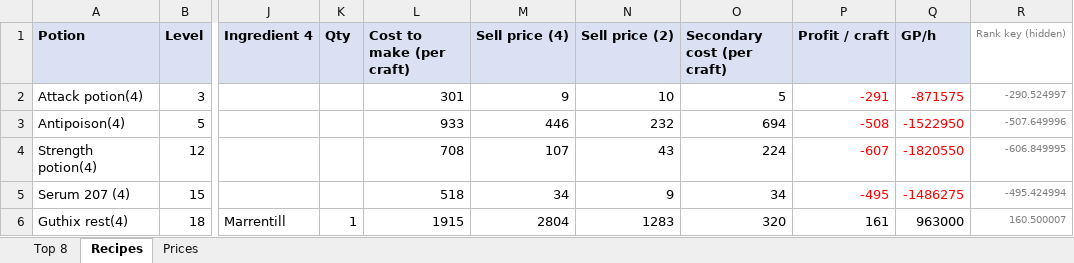
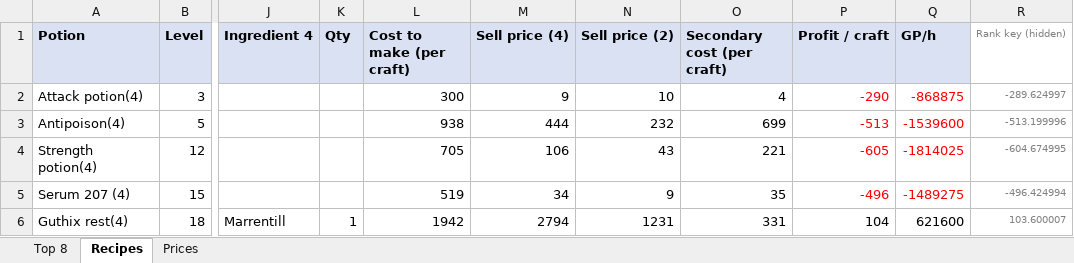
Before and after one commit to ihatenamez/herblore, an Excel workbook: docs/herblore_top8.xlsx, sheet Recipes, drawn as a sheet; only a part is shown, gaps mark what is left out; values as stored, in another font and other column widths than the file's, no borders; the diff covers the shown part only; the diff names each change by its address in the sheet, - before the commit and + after, or states it on an @@ line.

Commit message:
prices: 2026-09-14 20:38 UTC

```diff
--- a/docs/herblore_top8.xlsx (sheet Recipes)
+++ b/docs/herblore_top8.xlsx (sheet Recipes)
-L2 (Cost to make (per craft)): 301
+L2 (Cost to make (per craft)): 300
-O2 (Secondary cost (per craft)): 5
+O2 (Secondary cost (per craft)): 4
-P2 (Profit / craft): -291
+P2 (Profit / craft): -290
-Q2 (GP/h): -871575
+Q2 (GP/h): -868875
-R2 (Rank key (hidden)): -290.524997
+R2 (Rank key (hidden)): -289.624997
-L3 (Cost to make (per craft)): 933
+L3 (Cost to make (per craft)): 938
-M3 (Sell price (4)): 446
+M3 (Sell price (4)): 444
-O3 (Secondary cost (per craft)): 694
+O3 (Secondary cost (per craft)): 699
-P3 (Profit / craft): -508
+P3 (Profit / craft): -513
-Q3 (GP/h): -1522950
+Q3 (GP/h): -1539600
-R3 (Rank key (hidden)): -507.649996
+R3 (Rank key (hidden)): -513.199996
-L4 (Cost to make (per craft)): 708
+L4 (Cost to make (per craft)): 705
-M4 (Sell price (4)): 107
+M4 (Sell price (4)): 106
-O4 (Secondary cost (per craft)): 224
+O4 (Secondary cost (per craft)): 221
-P4 (Profit / craft): -607
+P4 (Profit / craft): -605
-Q4 (GP/h): -1820550
+Q4 (GP/h): -1814025
-R4 (Rank key (hidden)): -606.849995
+R4 (Rank key (hidden)): -604.674995
-L5 (Cost to make (per craft)): 518
+L5 (Cost to make (per craft)): 519
-O5 (Secondary cost (per craft)): 34
+O5 (Secondary cost (per craft)): 35
-P5 (Profit / craft): -495
+P5 (Profit / craft): -496
-Q5 (GP/h): -1486275
+Q5 (GP/h): -1489275
-R5 (Rank key (hidden)): -495.424994
+R5 (Rank key (hidden)): -496.424994
-L6 (Cost to make (per craft)): 1915
+L6 (Cost to make (per craft)): 1942
-M6 (Sell price (4)): 2804
+M6 (Sell price (4)): 2794
-N6 (Sell price (2)): 1283
+N6 (Sell price (2)): 1231
-O6 (Secondary cost (per craft)): 320
+O6 (Secondary cost (per craft)): 331
-P6 (Profit / craft): 161
+P6 (Profit / craft): 104
-Q6 (GP/h): 963000
+Q6 (GP/h): 621600
-R6 (Rank key (hidden)): 160.500007
+R6 (Rank key (hidden)): 103.600007
```
Also changed, not shown: 242 edited cells and cell formats elsewhere in this sheet, sheet Prices, sheet Top 8, herblore_top8.xlsx, 2 other files.
